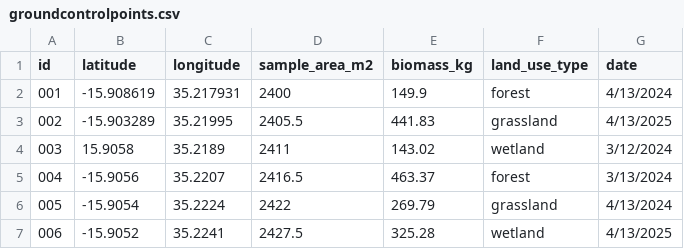
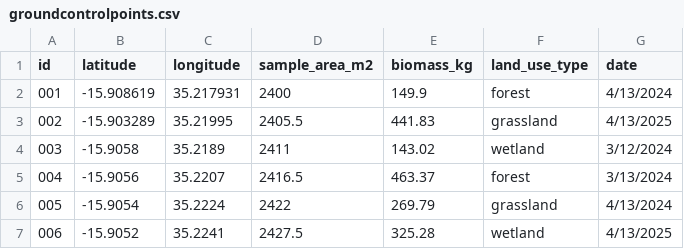
Before and after one commit to naturalwaterresourcesauthority-del/dashboard, a CSV file: groundcontrolpoints.csv, drawn as a sheet; only a part is shown.

Commit message:
Update groundcontrolpoints.csv

```diff
--- a/groundcontrolpoints.csv
+++ b/groundcontrolpoints.csv
@@ -3,3 +3,3 @@ id,latitude,longitude,sample_area_m2,biomass_kg,land_use_type,date
 002,-15.903289,35.21995,2405.5,441.83,grassland,4/13/2025
-003,15.9058,35.2189,2411,143.02,wetland,3/12/2024
+003,-15.9058,35.2189,2411,143.02,wetland,3/12/2024
 004,-15.9056,35.2207,2416.5,463.37,forest,3/13/2024
```
